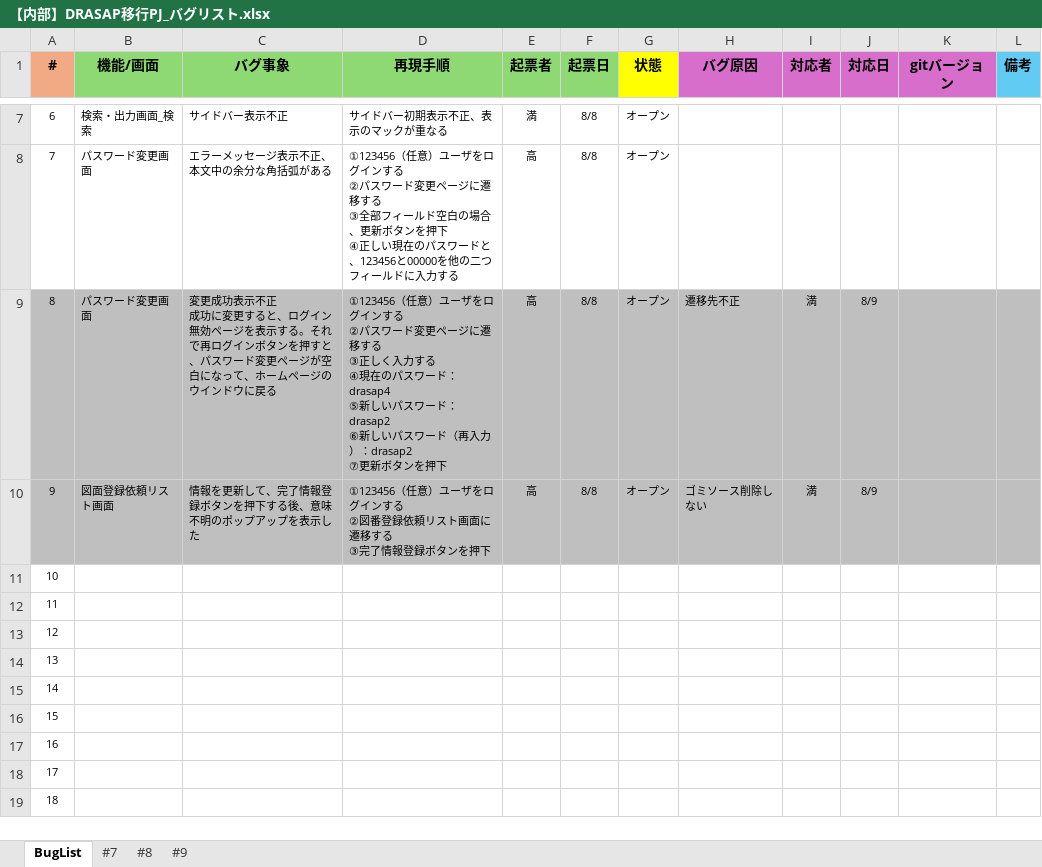
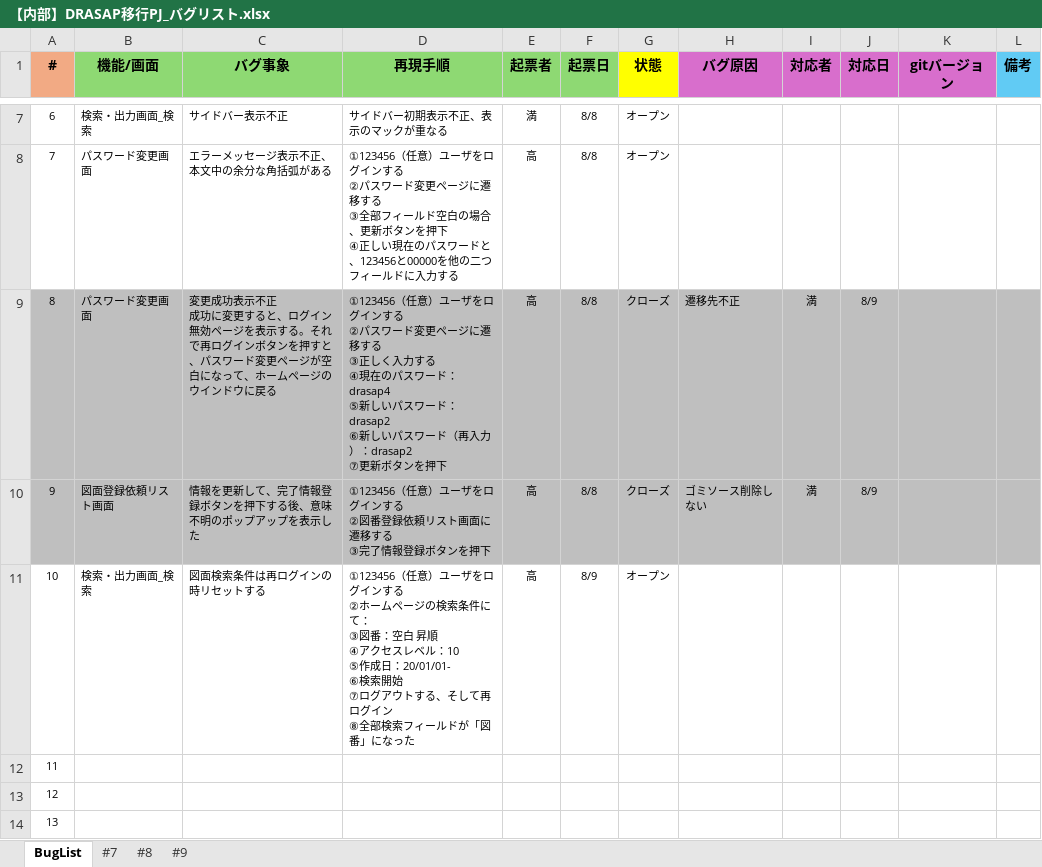
Before and after one commit to JishanTu/DRASAP_Web, an Excel workbook: PJ管理/【内部】DRASAP移行PJ_バグリスト.xlsx, sheet BugList, drawn as a sheet; only a part is shown, gaps mark what is left out; the shorter side is filled out with more unchanged rows; values as stored, in another font and other column widths than the file's, no borders; ↵ is a line break in a cell; the diff names each change by its address in the sheet, - before the commit and + after, or states it on an @@ line.

Commit message:
#10バグ報告：検索条件が毎回リセットされる

```diff
--- a/PJ管理/【内部】DRASAP移行PJ_バグリスト.xlsx (sheet BugList)
+++ b/PJ管理/【内部】DRASAP移行PJ_バグリスト.xlsx (sheet BugList)
-G9:G10 (状態): オープン
+G9:G10 (状態): クローズ
-B11 (機能/画面): (empty)
+B11 (機能/画面): 検索・出力画面_検索
-C11 (バグ事象): (empty)
+C11 (バグ事象): 図面検索条件は再ログインの時リセットする
-D11 (再現手順): (empty)
+D11 (再現手順): ①123456（任意）ユーザをログインする ↵ ②ホームページの検索条件にて： ↵ ③図番：空白 昇順 ↵ ④アクセスレベル：10 ↵ ⑤作成日：20/01/01- ↵ ⑥検索開始 ↵ ⑦ログアウトする、そして再ログイン ↵ ⑧全部検索フィールドが「図番」になった
-E11 (起票者): (empty)
+E11 (起票者): 高
-F11 (起票日): (empty)
+F11 (起票日): 8/9
-G11 (状態): (empty)
+G11 (状態): オープン
```
